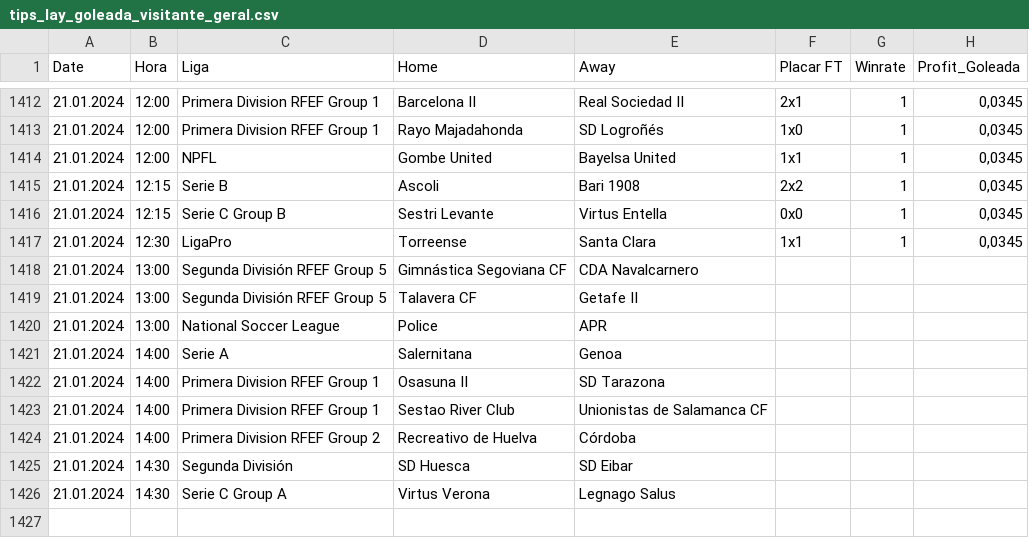
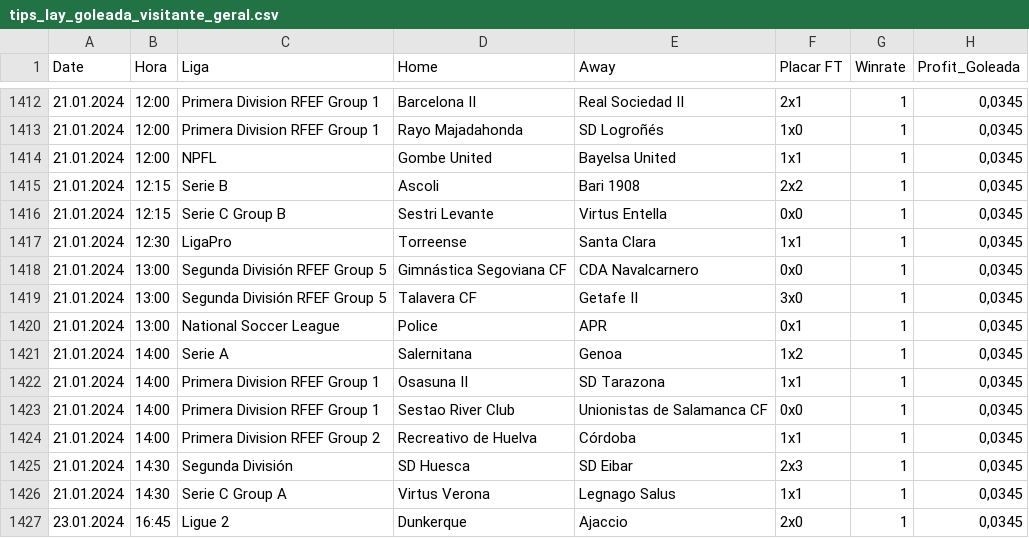
Before and after one commit to scooby75/bdfootball, a CSV file: tips_lay_goleada_visitante_geral.csv, drawn as a sheet; only a part is shown, gaps mark what is left out.

```diff
--- a/tips_lay_goleada_visitante_geral.csv
+++ b/tips_lay_goleada_visitante_geral.csv
@@ -1417,10 +1417,11 @@ Date,Hora,Liga,Home,Away,Placar FT,Winrate,Profit_Goleada
 21.01.2024,12:30,LigaPro,Torreense,Santa Clara,1x1,1,"0,0345"
-21.01.2024,13:00,Segunda División RFEF Group 5,Gimnástica Segoviana CF,CDA Navalcarnero,,,
-21.01.2024,13:00,Segunda División RFEF Group 5,Talavera CF,Getafe II,,,
-21.01.2024,13:00,National Soccer League,Police,APR,,,
-21.01.2024,14:00,Serie A,Salernitana,Genoa,,,
-21.01.2024,14:00,Primera Division RFEF Group 1,Osasuna II,SD Tarazona,,,
-21.01.2024,14:00,Primera Division RFEF Group 1,Sestao River Club,Unionistas de Salamanca CF,,,
-21.01.2024,14:00,Primera Division RFEF Group 2,Recreativo de Huelva,Córdoba,,,
-21.01.2024,14:30,Segunda División,SD Huesca,SD Eibar,,,
-21.01.2024,14:30,Serie C Group A,Virtus Verona,Legnago Salus,,,
+21.01.2024,13:00,Segunda División RFEF Group 5,Gimnástica Segoviana CF,CDA Navalcarnero,0x0,1,"0,0345"
+21.01.2024,13:00,Segunda División RFEF Group 5,Talavera CF,Getafe II,3x0,1,"0,0345"
+21.01.2024,13:00,National Soccer League,Police,APR,0x1,1,"0,0345"
+21.01.2024,14:00,Serie A,Salernitana,Genoa,1x2,1,"0,0345"
+21.01.2024,14:00,Primera Division RFEF Group 1,Osasuna II,SD Tarazona,1x1,1,"0,0345"
+21.01.2024,14:00,Primera Division RFEF Group 1,Sestao River Club,Unionistas de Salamanca CF,0x0,1,"0,0345"
+21.01.2024,14:00,Primera Division RFEF Group 2,Recreativo de Huelva,Córdoba,1x1,1,"0,0345"
+21.01.2024,14:30,Segunda División,SD Huesca,SD Eibar,2x3,1,"0,0345"
+21.01.2024,14:30,Serie C Group A,Virtus Verona,Legnago Salus,1x1,1,"0,0345"
+23.01.2024,16:45,Ligue 2,Dunkerque,Ajaccio,2x0,1,"0,0345"
```
Also changed, not shown: tips_ha_geral.csv, tips_lay_zebra_ht_geral.csv.
